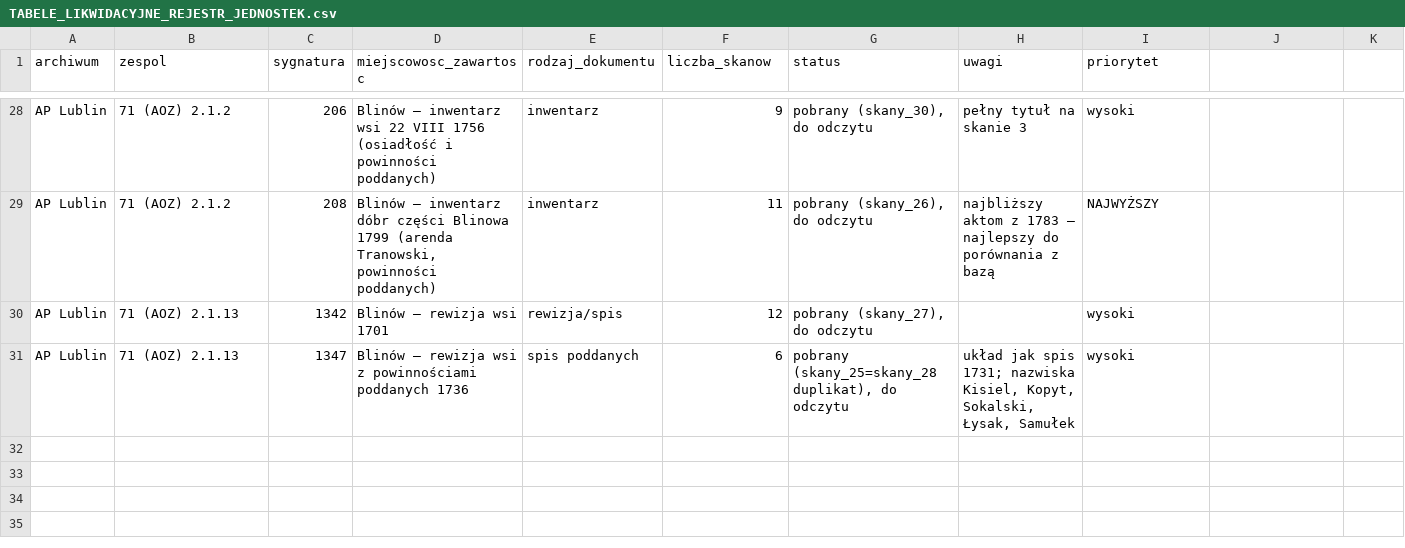
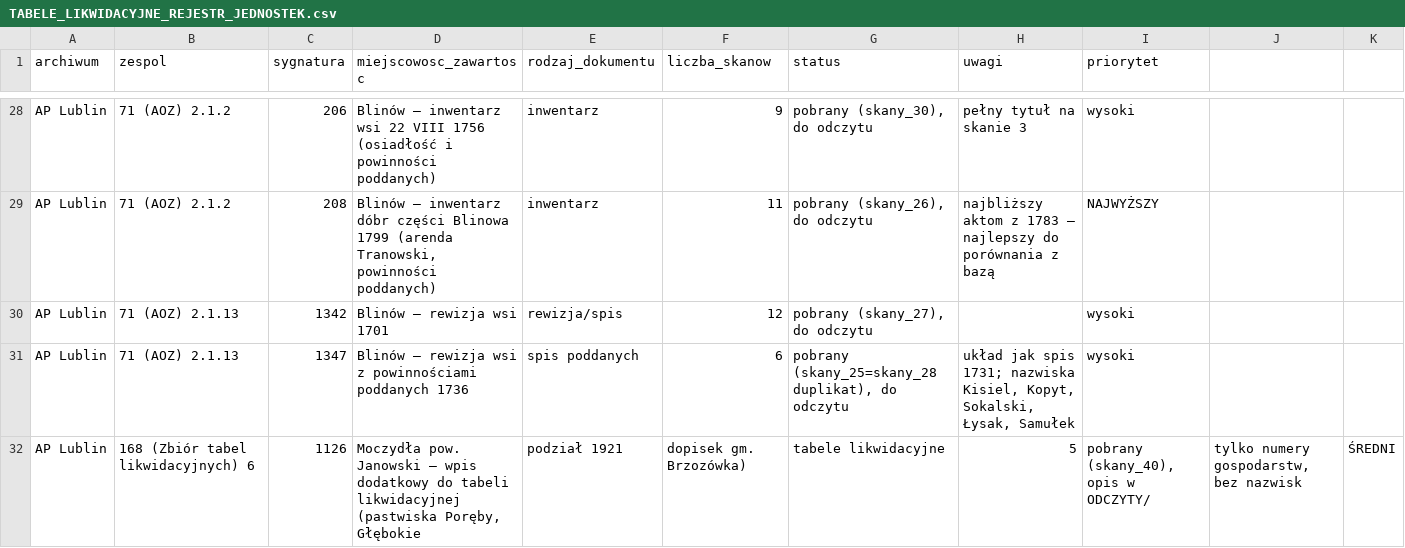
Before and after one commit to toxiconus/genealog-indexer-v7.1, a CSV file: public/konsolidacja/haiku/TABELE_LIKWIDACYJNE_REJESTR_JEDNOSTEK.csv, drawn as a sheet; only a part is shown, gaps mark what is left out; the diff names each change by its address in the sheet, - before the commit and + after, or states it on an @@ line.

```diff
--- a/public/konsolidacja/haiku/TABELE_LIKWIDACYJNE_REJESTR_JEDNOSTEK.csv
+++ b/public/konsolidacja/haiku/TABELE_LIKWIDACYJNE_REJESTR_JEDNOSTEK.csv
+row 32: AP Lublin | 168 (Zbiór tabel likwidacyjnych) 6 | 1126 | Moczydła pow. Janowski – wpis dodatkowy do tabeli likwidacyjnej (pastwiska Poręby, Głębokie | podział 1921 | dopisek gm. Brzozówka) | tabele likwidacyjne | 5 | pobrany (skany_40), opis w ODCZYTY/ | tylko numery gospodarstw, bez nazwisk | ŚREDNI
```
Also changed, not shown: 3 other files.
